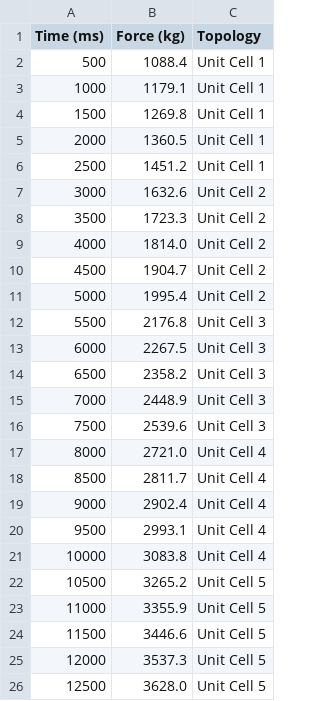
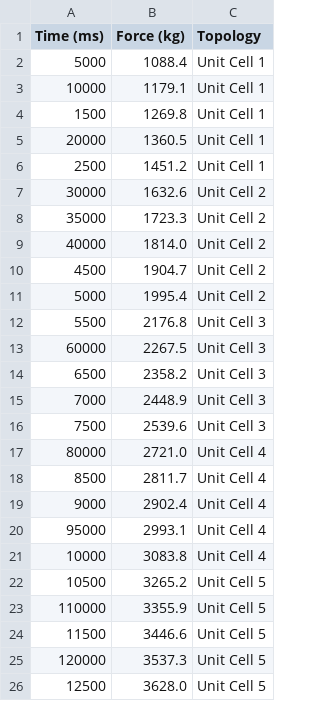
Before and after one commit to christianmiranda-ai/MAE301_finalProject, a CSV file: lattice_data.csv, drawn as a sheet.

Commit message:
testing new lattice data so that the code works irrespective of what we measure

```diff
--- a/lattice_data.csv
+++ b/lattice_data.csv
@@ -1,10 +1,10 @@
 Time (ms),Force (kg),Topology
-500,1088.4,Unit Cell 1
-1000,1179.1,Unit Cell 1
+5000,1088.4,Unit Cell 1
+10000,1179.1,Unit Cell 1
 1500,1269.8,Unit Cell 1
-2000,1360.5,Unit Cell 1
+20000,1360.5,Unit Cell 1
 2500,1451.2,Unit Cell 1
-3000,1632.6,Unit Cell 2
-3500,1723.3,Unit Cell 2
-4000,1814.0,Unit Cell 2
+30000,1632.6,Unit Cell 2
+35000,1723.3,Unit Cell 2
+40000,1814.0,Unit Cell 2
 4500,1904.7,Unit Cell 2
@@ -12,3 +12,3 @@ Time (ms),Force (kg),Topology
 5500,2176.8,Unit Cell 3
-6000,2267.5,Unit Cell 3
+60000,2267.5,Unit Cell 3
 6500,2358.2,Unit Cell 3
@@ -16,11 +16,11 @@ Time (ms),Force (kg),Topology
 7500,2539.6,Unit Cell 3
-8000,2721.0,Unit Cell 4
+80000,2721.0,Unit Cell 4
 8500,2811.7,Unit Cell 4
 9000,2902.4,Unit Cell 4
-9500,2993.1,Unit Cell 4
+95000,2993.1,Unit Cell 4
 10000,3083.8,Unit Cell 4
 10500,3265.2,Unit Cell 5
-11000,3355.9,Unit Cell 5
+110000,3355.9,Unit Cell 5
 11500,3446.6,Unit Cell 5
-12000,3537.3,Unit Cell 5
+120000,3537.3,Unit Cell 5
 12500,3628.0,Unit Cell 5
```
